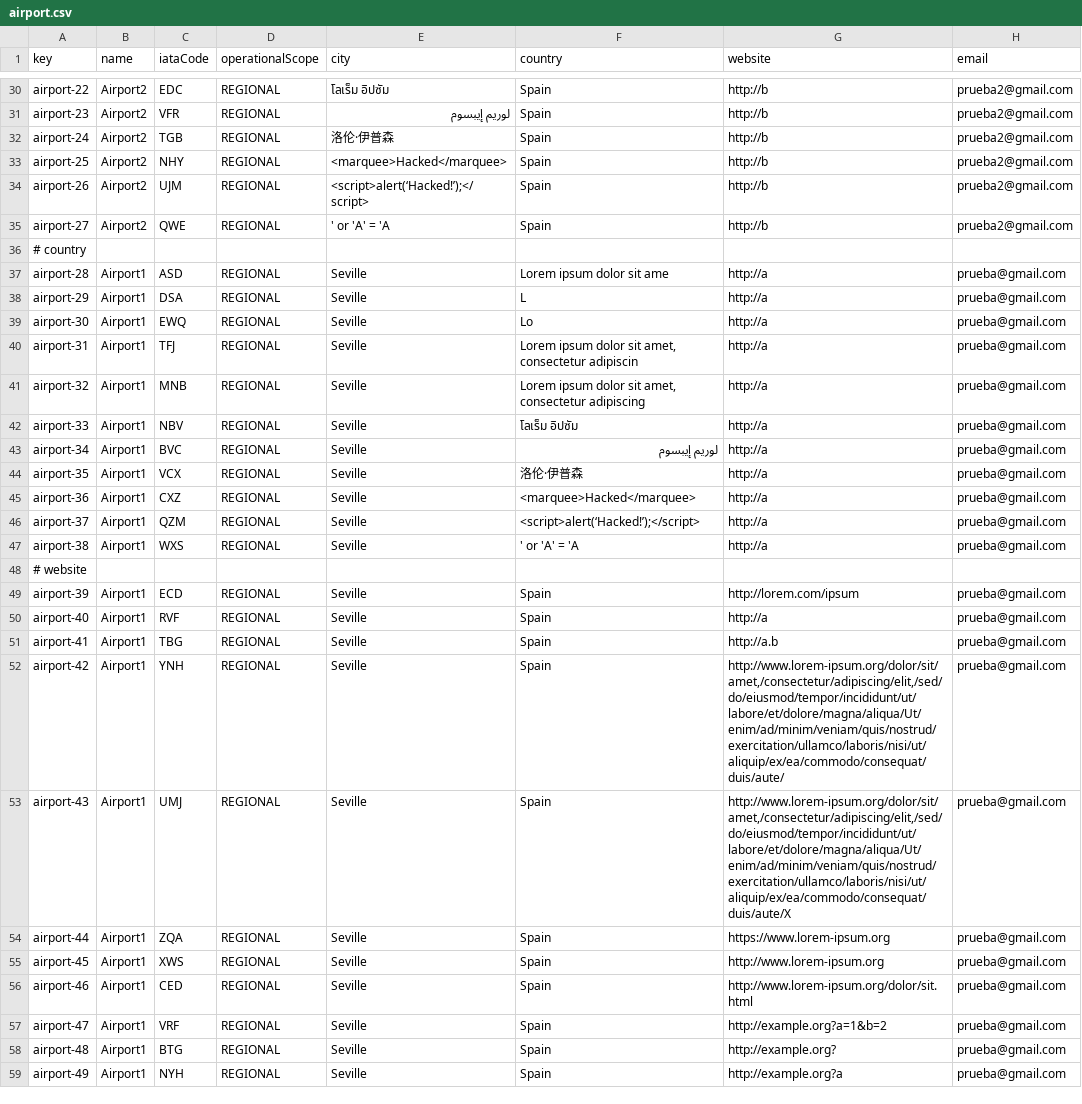
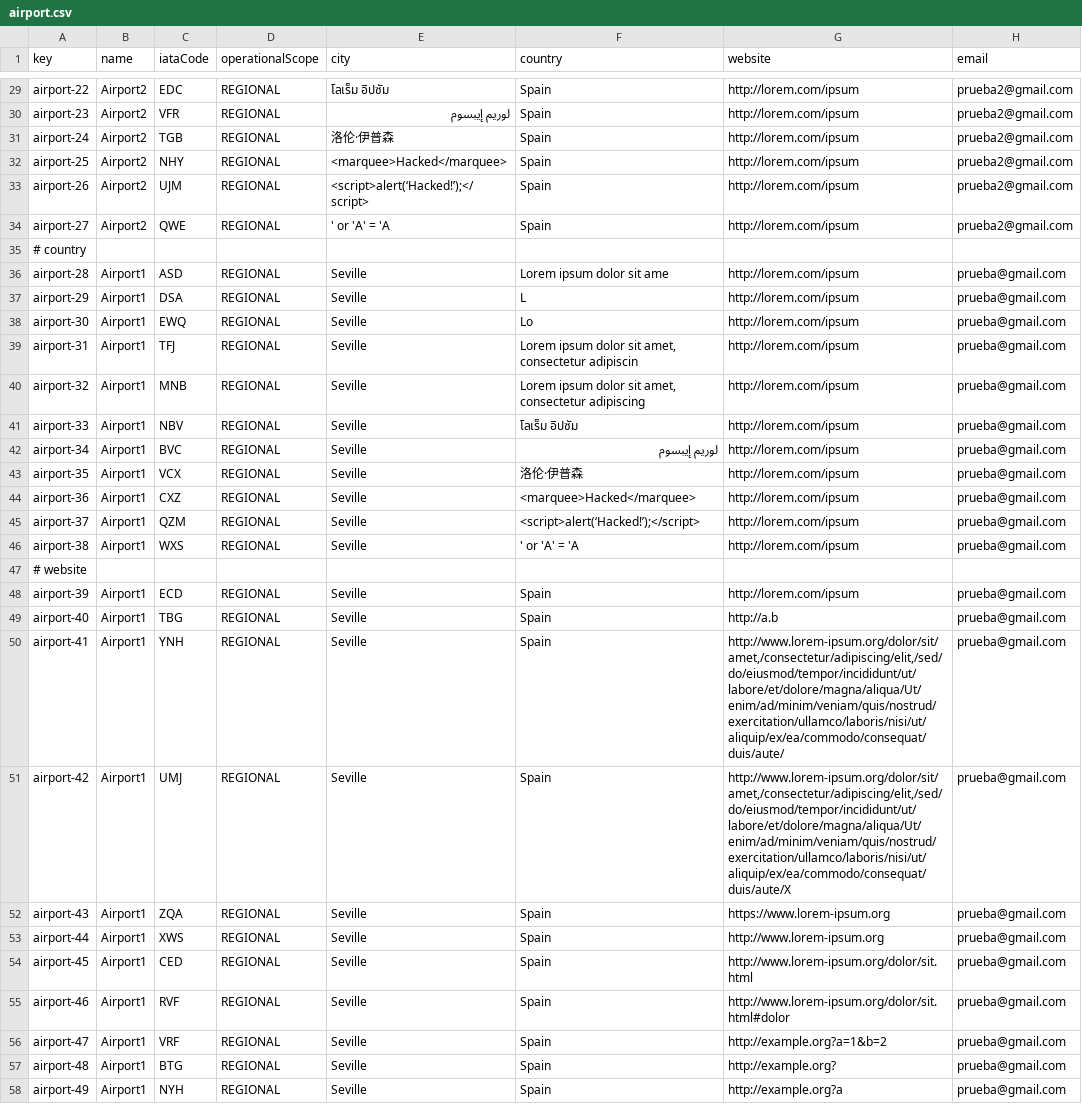
Before and after one commit to Javiergutpas/Acme-ANS-C2, a CSV file: src/main/resources/WEB-INF/data/sample/airport.csv, drawn as a sheet; only a part is shown, gaps mark what is left out; addresses are those after the commit; the diff covers the shown part only; the diff names each change by its address in the sheet, - before the commit and + after, or states it on an @@ line.

```diff
--- a/src/main/resources/WEB-INF/data/sample/airport.csv
+++ b/src/main/resources/WEB-INF/data/sample/airport.csv
-G29:G34 (website): http://b
+G29:G34 (website): http://lorem.com/ipsum
-G36:G46 (website): http://a
+G36:G46 (website): http://lorem.com/ipsum
-C49 (iataCode): RVF
+C49 (iataCode): TBG
-G49 (website): http://a
+G49 (website): http://a.b
-C50 (iataCode): TBG
+C50 (iataCode): YNH
-G50 (website): http://a.b
+G50 (website): http://www.lorem-ipsum.org/dolor/sit/amet,/consectetur/adipiscing/elit,/sed/do/eiusmod/tempor/incididunt/ut/labore/et/dolore/magna/aliqua/Ut/enim/ad/minim/veniam/quis/nostrud/exercitation/ullamco/laboris/nisi/ut/aliquip/ex/ea/commodo/consequat/duis/aute/
-C51 (iataCode): YNH
+C51 (iataCode): UMJ
-G51 (website): http://www.lorem-ipsum.org/dolor/sit/amet,/consectetur/adipiscing/elit,/sed/do/eiusmod/tempor/incididunt/ut/labore/et/dolore/magna/aliqua/Ut/enim/ad/minim/veniam/quis/nostrud/exercitation/ullamco/laboris/nisi/ut/aliquip/ex/ea/commodo/consequat/duis/aute/
+G51 (website): http://www.lorem-ipsum.org/dolor/sit/amet,/consectetur/adipiscing/elit,/sed/do/eiusmod/tempor/incididunt/ut/labore/et/dolore/magna/aliqua/Ut/enim/ad/minim/veniam/quis/nostrud/exercitation/ullamco/laboris/nisi/ut/aliquip/ex/ea/commodo/consequat/duis/aute/X
-C52 (iataCode): UMJ
+C52 (iataCode): ZQA
-G52 (website): http://www.lorem-ipsum.org/dolor/sit/amet,/consectetur/adipiscing/elit,/sed/do/eiusmod/tempor/incididunt/ut/labore/et/dolore/magna/aliqua/Ut/enim/ad/minim/veniam/quis/nostrud/exercitation/ullamco/laboris/nisi/ut/aliquip/ex/ea/commodo/consequat/duis/aute/X
+G52 (website): https://www.lorem-ipsum.org
-C53 (iataCode): ZQA
+C53 (iataCode): XWS
-G53 (website): https://www.lorem-ipsum.org
+G53 (website): http://www.lorem-ipsum.org
-C54 (iataCode): XWS
+C54 (iataCode): CED
-G54 (website): http://www.lorem-ipsum.org
+G54 (website): http://www.lorem-ipsum.org/dolor/sit.html
-C55 (iataCode): CED
+C55 (iataCode): RVF
-G55 (website): http://www.lorem-ipsum.org/dolor/sit.html
+G55 (website): http://www.lorem-ipsum.org/dolor/sit.html#dolor
```
Also changed, not shown: 1 added row, 1 removed row and 33 edited cells elsewhere in this file, src/main/resources/WEB-INF/data/sample/airline.csv, src/main/resources/WEB-INF/data/sample/service.csv, 4 other files.
